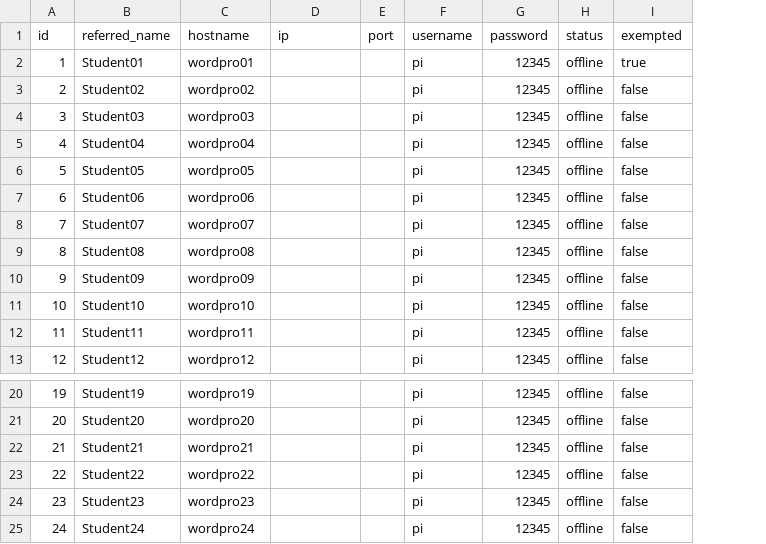
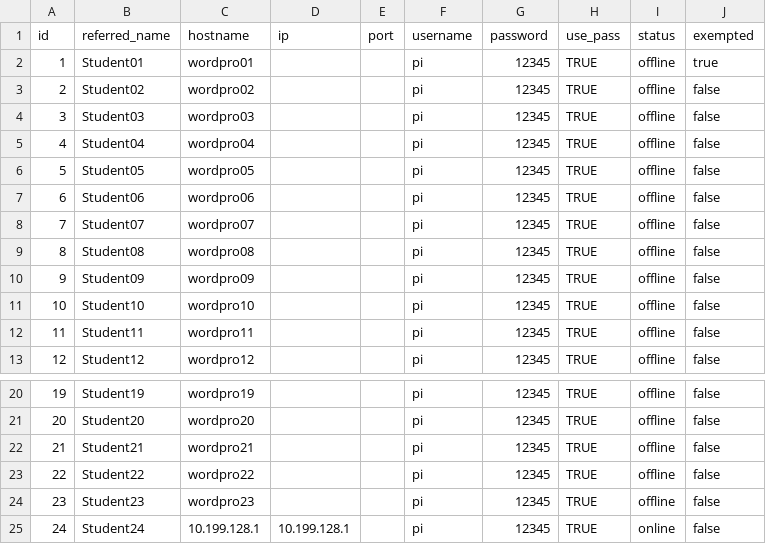
Before and after one commit to DJA-prog/Raspberry-Pi-centralised-control, a CSV file: src/storage/devices.csv, drawn as a sheet; only a part is shown, gaps mark what is left out; addresses are those after the commit; the diff names each change by its address in the sheet, - before the commit and + after, or states it on an @@ line.

Commit message:
added single device control, fixed devices get devices_csv stacking on update

```diff
--- a/src/storage/devices.csv
+++ b/src/storage/devices.csv
+column H (use_pass), rows 2-13: all TRUE; rows 20-25: all TRUE
-C25 (hostname): wordpro24
+C25 (hostname): 10.199.128.1
-D25 (ip): (empty)
+D25 (ip): 10.199.128.1
-I25 (status): offline
+I25 (status): online
```
Also changed, not shown: 3 other files.
